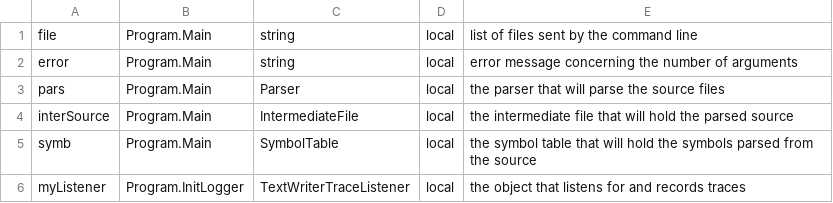
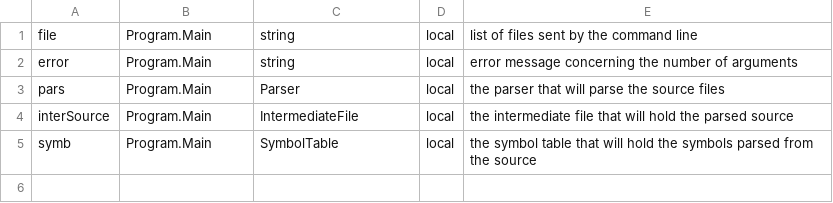
Before and after one commit to jpeddicord/cse560, a CSV file: Assembler/Assembler/Program.csv, drawn as a sheet; the diff names each change by its address in the sheet, - before the commit and + after, or states it on an @@ line.

Commit message:
Doc cleanup: Program

```diff
--- a/Assembler/Assembler/Program.csv
+++ b/Assembler/Assembler/Program.csv
-row 6: myListener | Program.InitLogger | TextWriterTraceListener | local | the object that listens for and records traces
```
Also changed, not shown: 1 other file.
